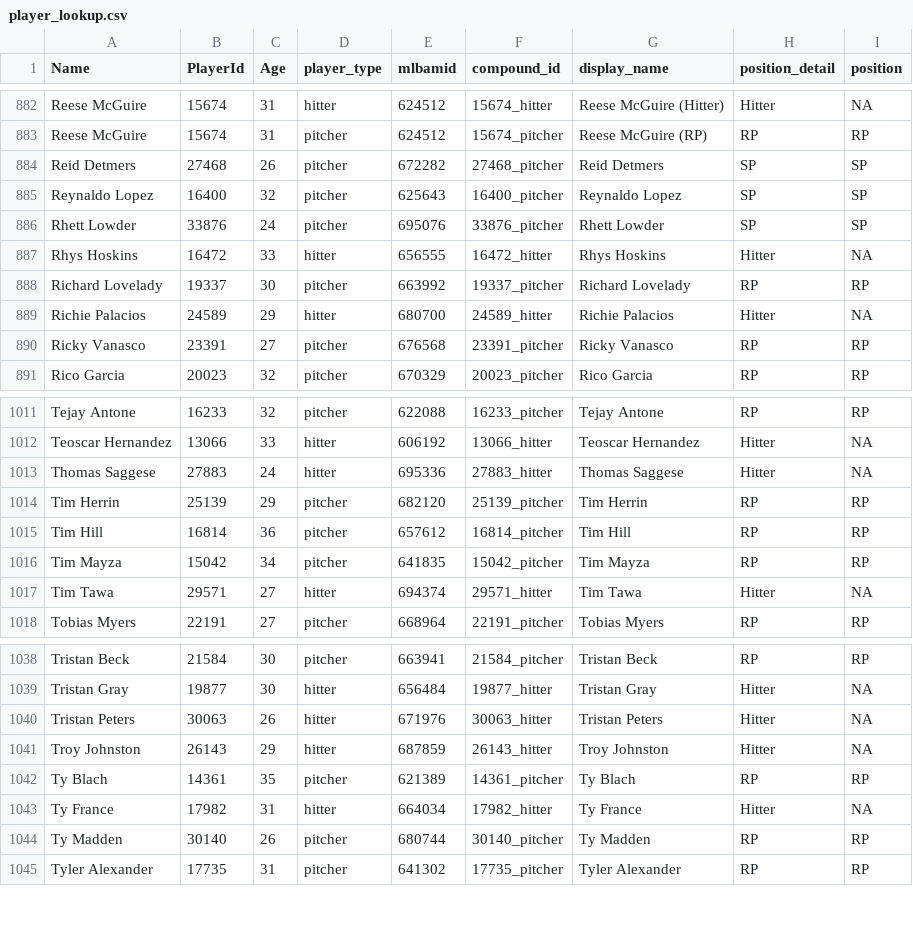
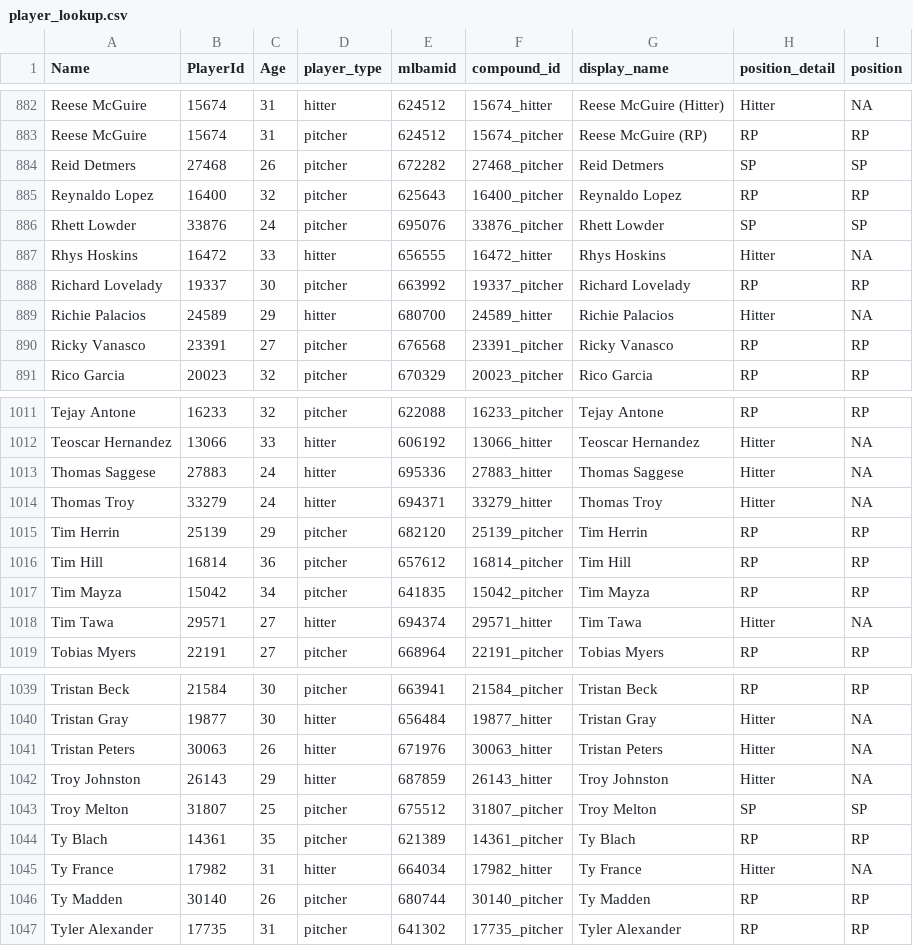
Before and after one commit to rpollack/mcfarland, a CSV file: player_lookup.csv, drawn as a sheet; only a part is shown, gaps mark what is left out.

```diff
--- a/player_lookup.csv
+++ b/player_lookup.csv
@@ -884,3 +884,3 @@ Reese McGuire,15674,31,pitcher,624512,15674_pitcher,Reese McGuire (RP),RP,RP
 Reid Detmers,27468,26,pitcher,672282,27468_pitcher,Reid Detmers,SP,SP
-Reynaldo Lopez,16400,32,pitcher,625643,16400_pitcher,Reynaldo Lopez,SP,SP
+Reynaldo Lopez,16400,32,pitcher,625643,16400_pitcher,Reynaldo Lopez,RP,RP
 Rhett Lowder,33876,24,pitcher,695076,33876_pitcher,Rhett Lowder,SP,SP
@@ -1013,2 +1013,3 @@ Teoscar Hernandez,13066,33,hitter,606192,13066_hitter,Teoscar Hernandez,Hitter,N
 Thomas Saggese,27883,24,hitter,695336,27883_hitter,Thomas Saggese,Hitter,NA
+Thomas Troy,33279,24,hitter,694371,33279_hitter,Thomas Troy,Hitter,NA
 Tim Herrin,25139,29,pitcher,682120,25139_pitcher,Tim Herrin,RP,RP
@@ -1041,2 +1042,3 @@ Tristan Peters,30063,26,hitter,671976,30063_hitter,Tristan Peters,Hitter,NA
 Troy Johnston,26143,29,hitter,687859,26143_hitter,Troy Johnston,Hitter,NA
+Troy Melton,31807,25,pitcher,675512,31807_pitcher,Troy Melton,SP,SP
 Ty Blach,14361,35,pitcher,621389,14361_pitcher,Ty Blach,RP,RP
```
Also changed, not shown: full_stats_hitters.csv, full_stats_pitchers.csv, 1 other file.
